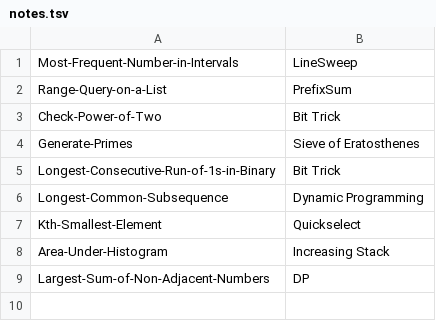
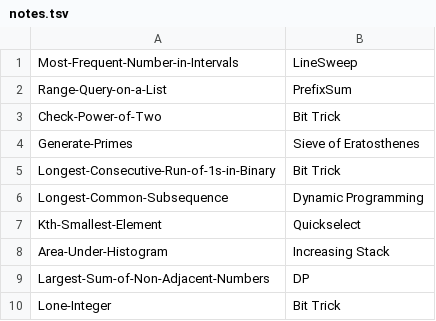
Before and after one commit to yaeba/binary-search-solutions, a TSV file: notes.tsv, drawn as a sheet.

Commit message:
add Lone-Integer.cpp

```diff
--- a/notes.tsv
+++ b/notes.tsv
@@ -9 +9,2 @@ Area-Under-Histogram	Increasing Stack
 Largest-Sum-of-Non-Adjacent-Numbers	DP
+Lone-Integer	Bit Trick
```
Also changed, not shown: 2 other files.
